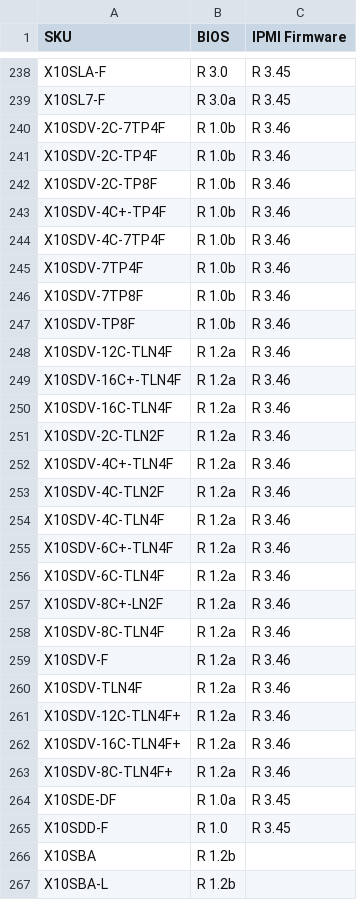
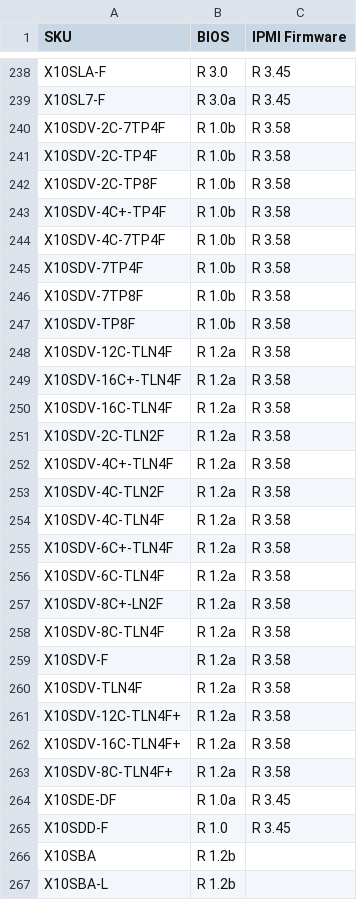
Before and after one commit to iyokan/smc-bios, a TSV file: version.tsv, drawn as a sheet; only a part is shown, gaps mark what is left out; the diff covers the shown part only.

Commit message:
no comment is good comment

```diff
--- a/version.tsv
+++ b/version.tsv
@@ -239,26 +239,26 @@ X10SLA-F	R 3.0	R 3.45
 X10SL7-F	R 3.0a	R 3.45
-X10SDV-2C-7TP4F	R 1.0b	R 3.46
-X10SDV-2C-TP4F	R 1.0b	R 3.46
-X10SDV-2C-TP8F	R 1.0b	R 3.46
-X10SDV-4C+-TP4F	R 1.0b	R 3.46
-X10SDV-4C-7TP4F	R 1.0b	R 3.46
-X10SDV-7TP4F	R 1.0b	R 3.46
-X10SDV-7TP8F	R 1.0b	R 3.46
-X10SDV-TP8F	R 1.0b	R 3.46
-X10SDV-12C-TLN4F	R 1.2a	R 3.46
-X10SDV-16C+-TLN4F	R 1.2a	R 3.46
-X10SDV-16C-TLN4F	R 1.2a	R 3.46
-X10SDV-2C-TLN2F	R 1.2a	R 3.46
-X10SDV-4C+-TLN4F	R 1.2a	R 3.46
-X10SDV-4C-TLN2F	R 1.2a	R 3.46
-X10SDV-4C-TLN4F	R 1.2a	R 3.46
-X10SDV-6C+-TLN4F	R 1.2a	R 3.46
-X10SDV-6C-TLN4F	R 1.2a	R 3.46
-X10SDV-8C+-LN2F	R 1.2a	R 3.46
-X10SDV-8C-TLN4F	R 1.2a	R 3.46
-X10SDV-F	R 1.2a	R 3.46
-X10SDV-TLN4F	R 1.2a	R 3.46
-X10SDV-12C-TLN4F+	R 1.2a	R 3.46
-X10SDV-16C-TLN4F+	R 1.2a	R 3.46
-X10SDV-8C-TLN4F+	R 1.2a	R 3.46
+X10SDV-2C-7TP4F	R 1.0b	R 3.58
+X10SDV-2C-TP4F	R 1.0b	R 3.58
+X10SDV-2C-TP8F	R 1.0b	R 3.58
+X10SDV-4C+-TP4F	R 1.0b	R 3.58
+X10SDV-4C-7TP4F	R 1.0b	R 3.58
+X10SDV-7TP4F	R 1.0b	R 3.58
+X10SDV-7TP8F	R 1.0b	R 3.58
+X10SDV-TP8F	R 1.0b	R 3.58
+X10SDV-12C-TLN4F	R 1.2a	R 3.58
+X10SDV-16C+-TLN4F	R 1.2a	R 3.58
+X10SDV-16C-TLN4F	R 1.2a	R 3.58
+X10SDV-2C-TLN2F	R 1.2a	R 3.58
+X10SDV-4C+-TLN4F	R 1.2a	R 3.58
+X10SDV-4C-TLN2F	R 1.2a	R 3.58
+X10SDV-4C-TLN4F	R 1.2a	R 3.58
+X10SDV-6C+-TLN4F	R 1.2a	R 3.58
+X10SDV-6C-TLN4F	R 1.2a	R 3.58
+X10SDV-8C+-LN2F	R 1.2a	R 3.58
+X10SDV-8C-TLN4F	R 1.2a	R 3.58
+X10SDV-F	R 1.2a	R 3.58
+X10SDV-TLN4F	R 1.2a	R 3.58
+X10SDV-12C-TLN4F+	R 1.2a	R 3.58
+X10SDV-16C-TLN4F+	R 1.2a	R 3.58
+X10SDV-8C-TLN4F+	R 1.2a	R 3.58
 X10SDE-DF	R 1.0a	R 3.45
```
Also changed, not shown: 6 edited cells elsewhere in this file.
